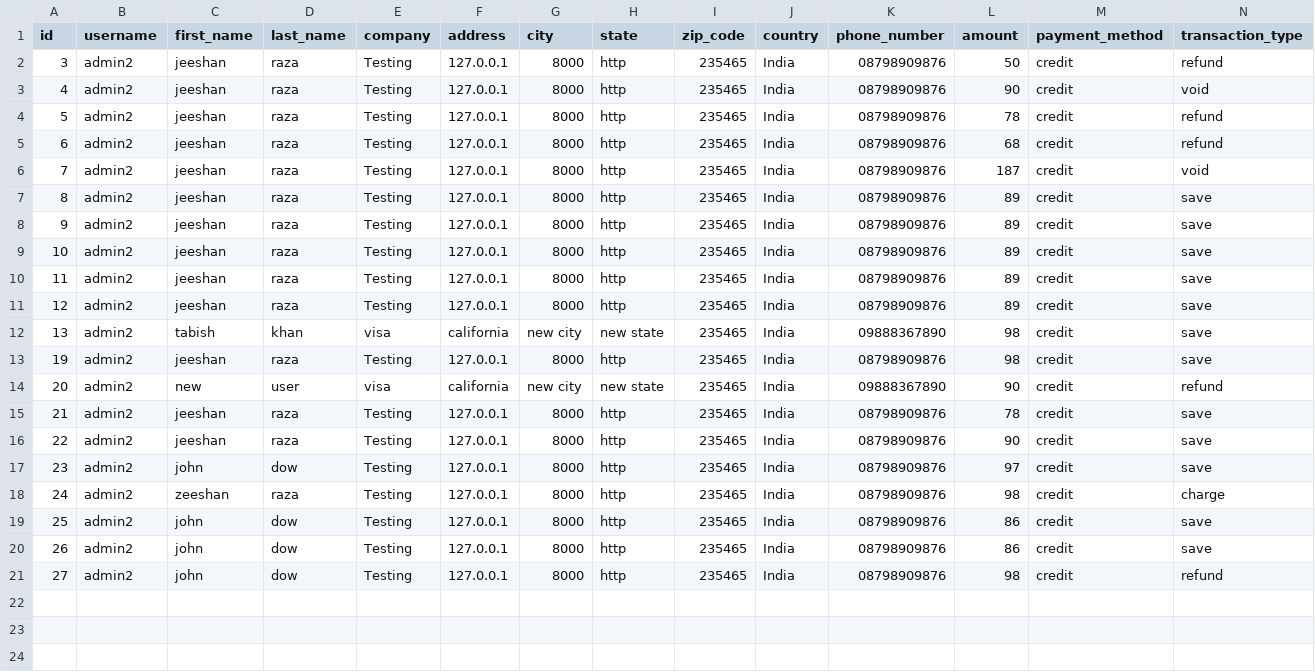
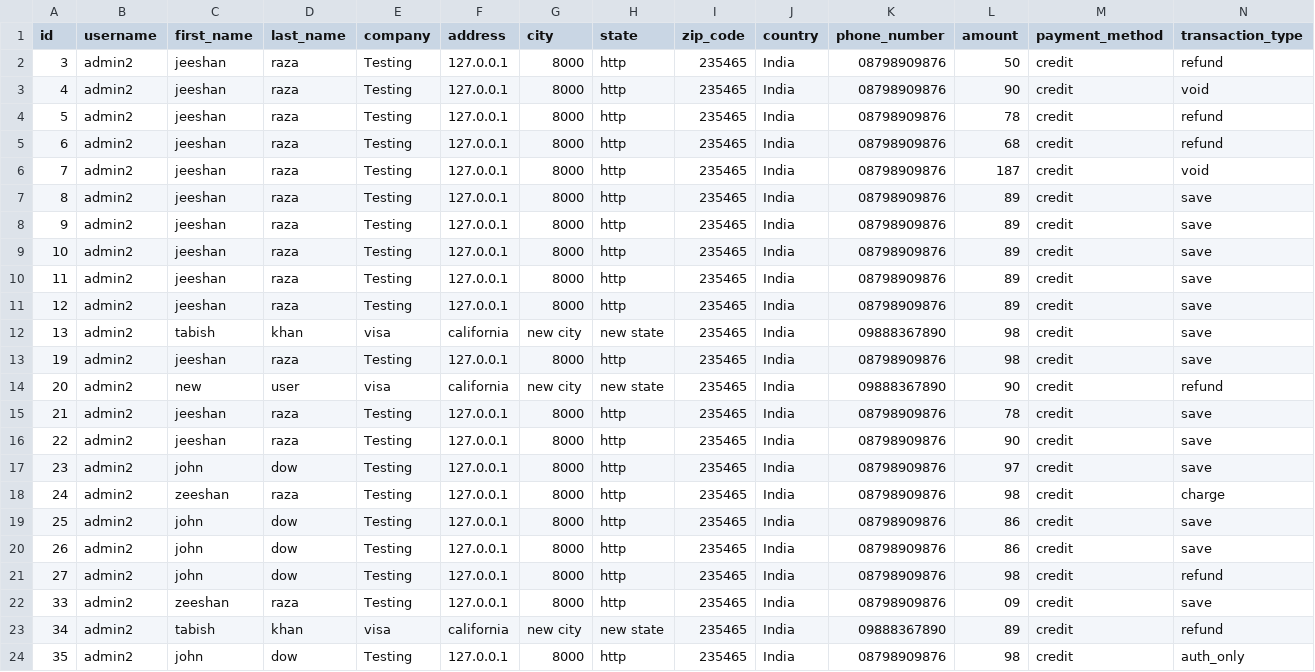
Before and after one commit to ELProfessor67/gateway, a CSV file: src/csv/admin2.csv, drawn as a sheet; only a part is shown; rows hold the shown columns only; the diff names each change by its address in the sheet, - before the commit and + after, or states it on an @@ line.

```diff
--- a/src/csv/admin2.csv
+++ b/src/csv/admin2.csv
+row 22: 33 | admin2 | zeeshan | raza | Testing | 127.0.0.1 | 8000 | http | 235465 | India | 08798909876 | 09 | credit | save
+row 23: 34 | admin2 | tabish | khan | visa | california | new city | new state | 235465 | India | 09888367890 | 89 | credit | refund
+row 24: 35 | admin2 | john | dow | Testing | 127.0.0.1 | 8000 | http | 235465 | India | 08798909876 | 98 | credit | auth_only
```
Also changed, not shown: src/csv/johndoe.csv, 7 other files.
